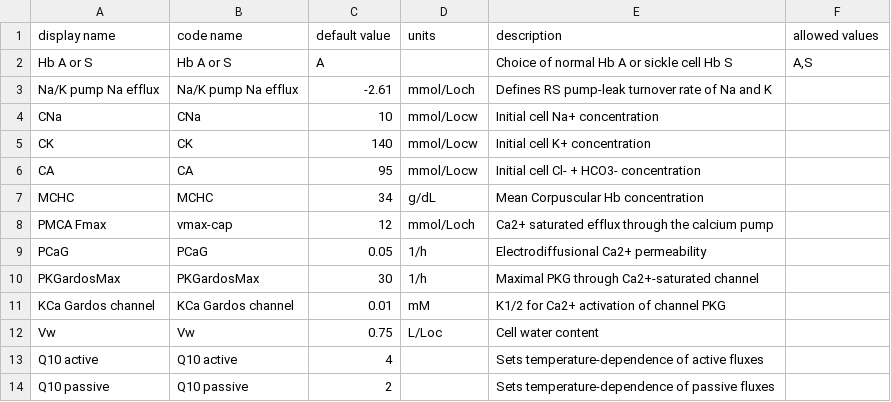
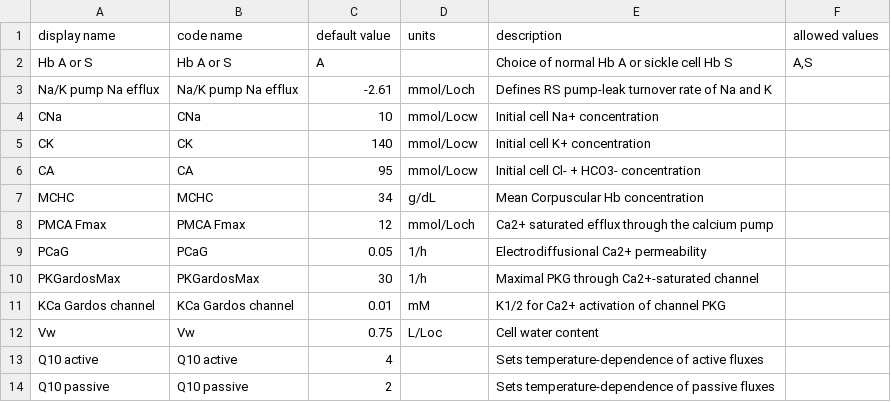
Before and after one commit to sdrogers/redcellmodeljava, a CSV file: RedBloodCellModel/src/SettingFiles/RSOptions.csv, drawn as a sheet.

```diff
--- a/RedBloodCellModel/src/SettingFiles/RSOptions.csv
+++ b/RedBloodCellModel/src/SettingFiles/RSOptions.csv
@@ -7,3 +7,3 @@ CA,CA,95,mmol/Locw,Initial cell Cl- + HCO3- concentration,
 MCHC,MCHC,34,g/dL,Mean Corpuscular Hb concentration,
-PMCA Fmax,vmax-cap,12,mmol/Loch,Ca2+ saturated efflux through the calcium pump,
+PMCA Fmax,PMCA Fmax,12,mmol/Loch,Ca2+ saturated efflux through the calcium pump,
 PCaG,PCaG,0.05,1/h,Electrodiffusional Ca2+ permeability,
```
Also changed, not shown: RedBloodCellModel/src/SettingFiles/piezoDSOptions.csv, 2 other files.
